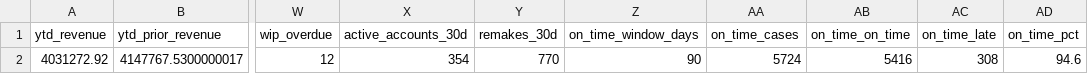
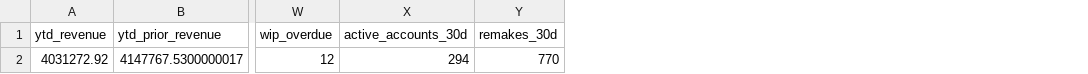
Before and after one commit to danulaszek-bit/artistic-dental-portal, a CSV file: cache/latest/kpi_gauges.csv, drawn as a sheet; only a part is shown, gaps mark what is left out; the diff names each change by its address in the sheet, - before the commit and + after, or states it on an @@ line.

Commit message:
Auto-update data Sun 09/27/2026

```diff
--- a/cache/latest/kpi_gauges.csv
+++ b/cache/latest/kpi_gauges.csv
-column Z (on_time_window_days), row 2: 90
-column AA (on_time_cases), row 2: 5724
-column AB (on_time_on_time), row 2: 5416
-column AC (on_time_late), row 2: 308
-column AD (on_time_pct), row 2: 94.6
-X2 (active_accounts_30d): 354
+X2 (active_accounts_30d): 294
```
Also changed, not shown: cache/latest/cases_logistics.csv, 2 other files.
